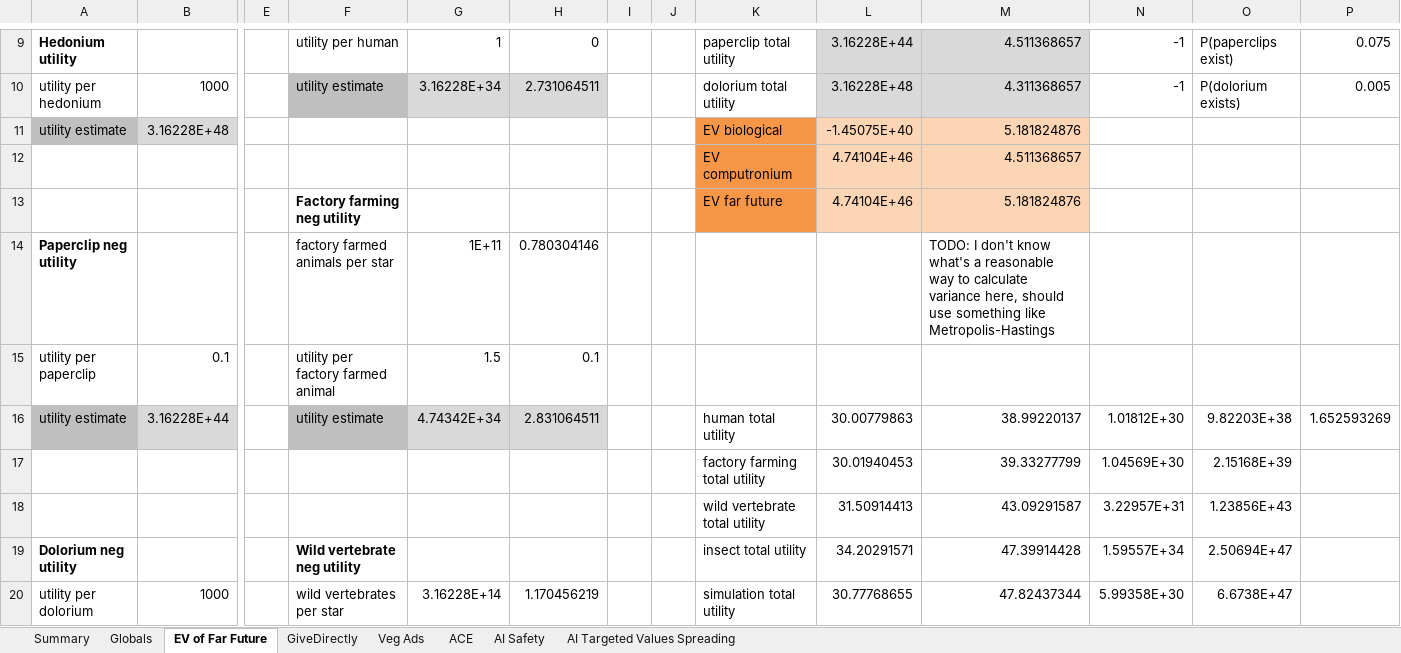
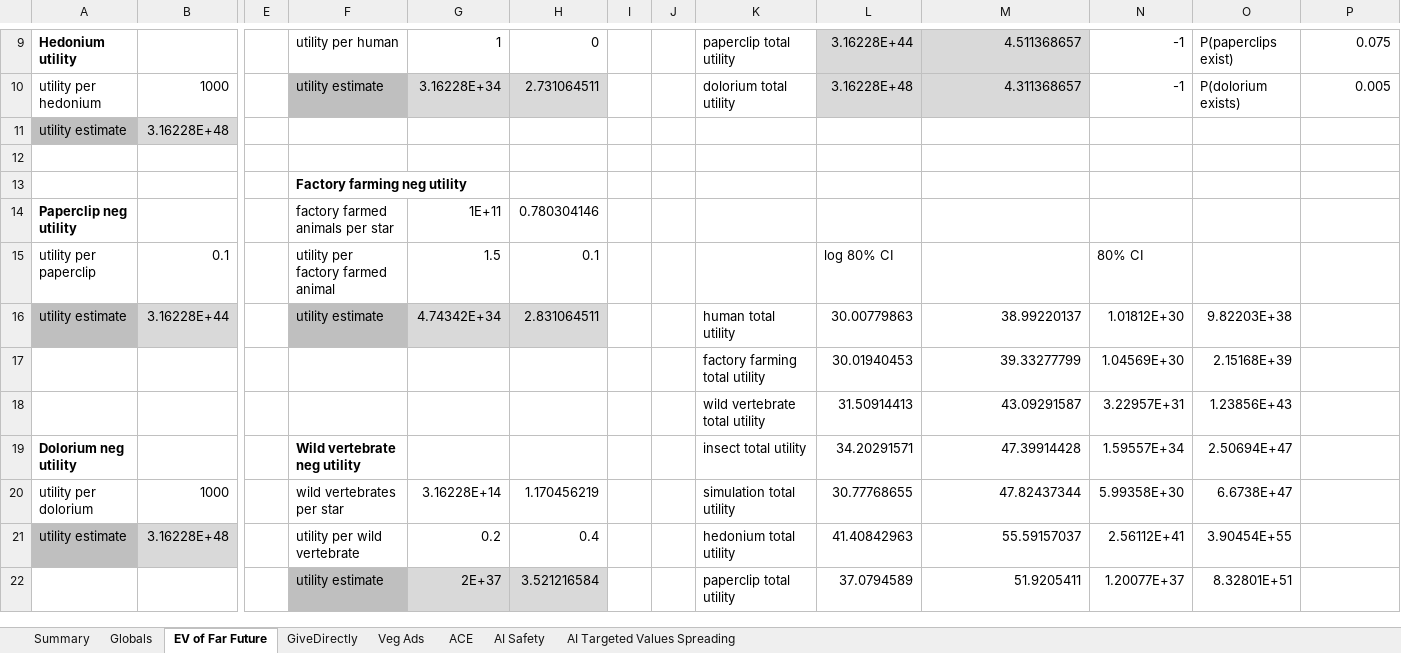
Before and after one commit to michaeldickens/Intervention-Quantitative-Model, an Excel workbook: InterventionEV.xlsm, sheet EV of Far Future, drawn as a sheet; only a part is shown, gaps mark what is left out; the shorter side is filled out with more unchanged rows; values as stored, in another font and other column widths than the file's, no borders; removed rows and columns are numbered as before the commit, all else as after; rows hold the shown columns only; the diff names each change by its address in the sheet, - before the commit and + after, or states it on an @@ line.

```diff
--- a/InterventionEV.xlsm (sheet EV of Far Future)
+++ b/InterventionEV.xlsm (sheet EV of Far Future)
-K11: EV biological
+K11: (empty)
-K11:K12 fill: #F79646
+K11:K12 fill: none
-L11: -1.45075E+40
+L11: (empty)
-L11:M12 fill: #FCD5B5
+L11:M12 fill: none
-M11: 5.181824876
+M11: (empty)
-row 12:  |  |  |  |  |  |  |  | EV computronium | 4.74104E+46 | 4.511368657
+row 12: (empty)
-row 13:  |  |  | Factory farming neg utility |  |  |  |  | EV far future | 4.74104E+46 | 5.181824876
+row 13:  |  |  | Factory farming neg utility
-M14: TODO: I don't know what's a reasonable way to calculate variance here, should use something like Metropolis-Hastings
+M14: (empty)
-L15: (empty)
+L15: log 80% CI
-N15: (empty)
+N15: 80% CI
-P16: 1.652593269
+P16: (empty)
```
Also changed, not shown: sheet Veg Ads, sheet GiveDirectly, sheet AI Safety, sheet Summary, sheet Globals, formulas that keep their value, 1 other file.
